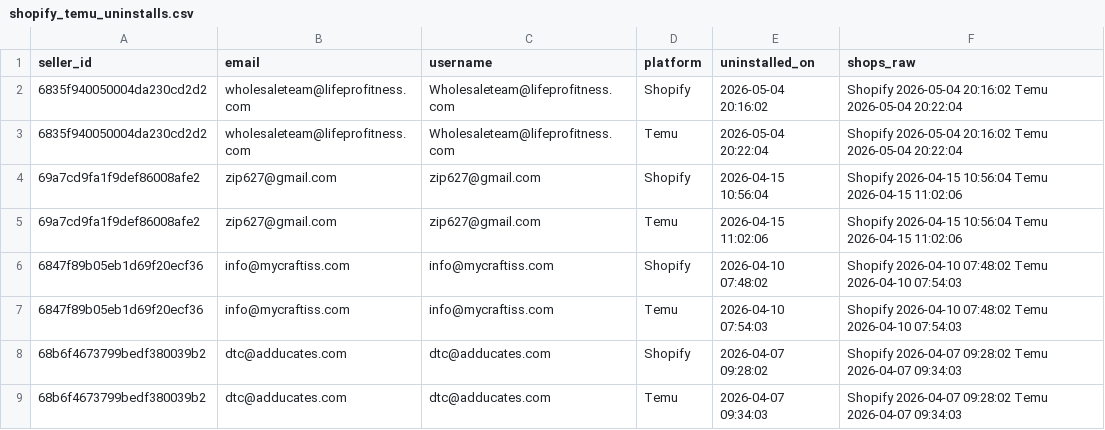
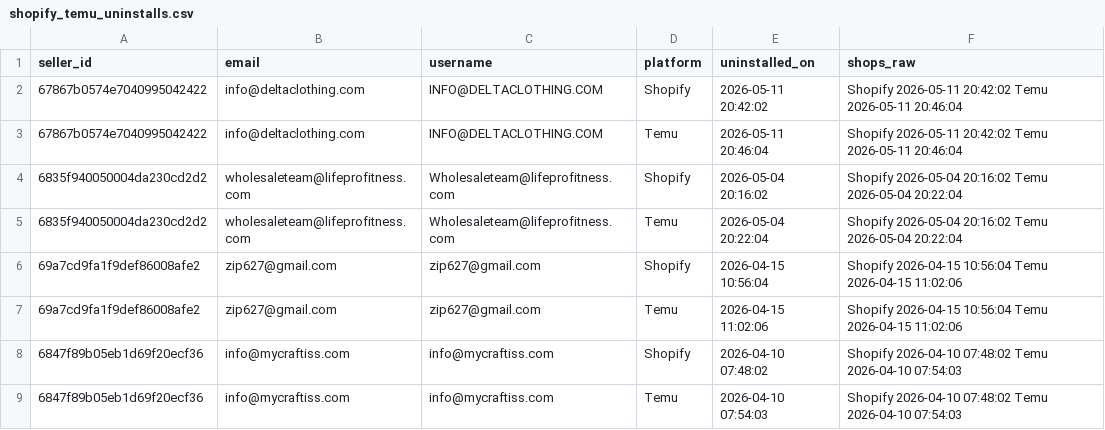
Before and after one commit to hsrivastava-ced/chap-seller-tracker, a CSV file: results/latest/shopify_temu_uninstalls.csv, drawn as a sheet; only a part is shown; the shorter side is filled out with more unchanged rows; the diff names each change by its address in the sheet, - before the commit and + after, or states it on an @@ line.

Commit message:
chore(data): scrape 2026-05-12_20-28-23Z

```diff
--- a/results/latest/shopify_temu_uninstalls.csv
+++ b/results/latest/shopify_temu_uninstalls.csv
+row 2: 67867b0574e7040995042422 | info@deltaclothing.com | INFO@DELTACLOTHING.COM | Shopify | 2026-05-11 20:42:02 | Shopify 2026-05-11 20:42:02 Temu 2026-05-11 20:46:04
+row 3: 67867b0574e7040995042422 | info@deltaclothing.com | INFO@DELTACLOTHING.COM | Temu | 2026-05-11 20:46:04 | Shopify 2026-05-11 20:42:02 Temu 2026-05-11 20:46:04
```
Also changed, not shown: results/latest/shein.csv, results/latest/shein_woocommerce.csv, 14 other files.
